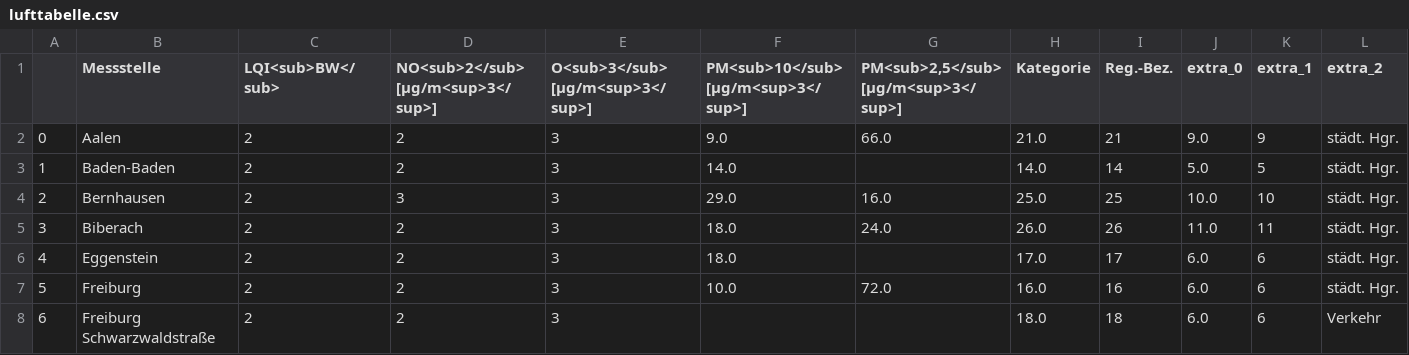
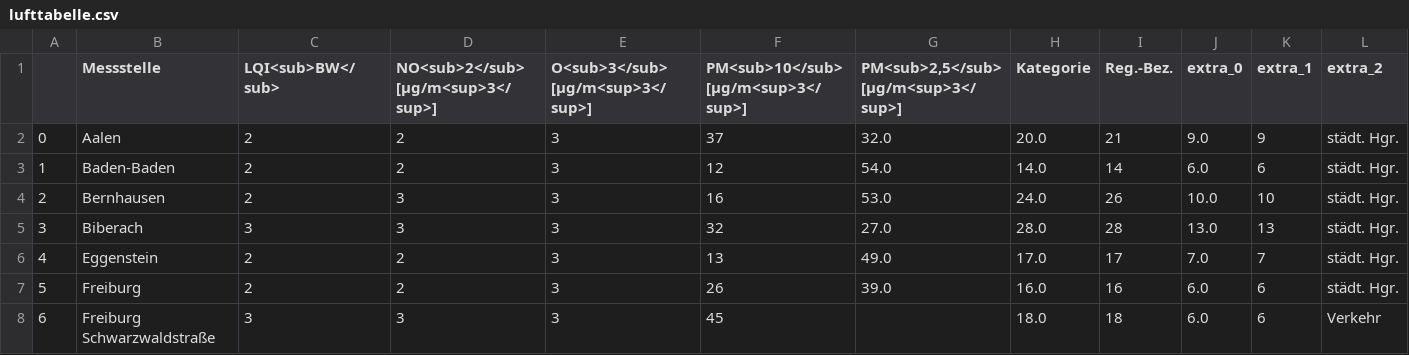
Before and after one commit to AlinaOstra/feinstaub_BW, a CSV file: lufttabelle.csv, drawn as a sheet; only a part is shown; the diff covers the shown part only; the diff names each change by its address in the sheet, - before the commit and + after, or states it on an @@ line.

```diff
--- a/lufttabelle.csv
+++ b/lufttabelle.csv
-F2: 9.0
+F2: 37
-G2: 66.0
+G2: 32.0
-H2 (Kategorie): 21.0
+H2 (Kategorie): 20.0
-F3: 14.0
+F3: 12
-G3: (empty)
+G3: 54.0
-J3 (extra_0): 5.0
+J3 (extra_0): 6.0
-K3 (extra_1): 5
+K3 (extra_1): 6
-F4: 29.0
+F4: 16
-G4: 16.0
+G4: 53.0
-H4 (Kategorie): 25.0
+H4 (Kategorie): 24.0
-I4 (Reg.-Bez.): 25
+I4 (Reg.-Bez.): 26
-C5 (LQI<sub>BW</sub>): 2
+C5 (LQI<sub>BW</sub>): 3
-D5: 2
+D5: 3
-F5: 18.0
+F5: 32
-G5: 24.0
+G5: 27.0
-H5 (Kategorie): 26.0
+H5 (Kategorie): 28.0
-I5 (Reg.-Bez.): 26
+I5 (Reg.-Bez.): 28
-J5 (extra_0): 11.0
+J5 (extra_0): 13.0
-K5 (extra_1): 11
+K5 (extra_1): 13
-F6: 18.0
+F6: 13
-G6: (empty)
+G6: 49.0
-J6 (extra_0): 6.0
+J6 (extra_0): 7.0
-K6 (extra_1): 6
+K6 (extra_1): 7
-F7: 10.0
+F7: 26
-G7: 72.0
+G7: 39.0
-C8 (LQI<sub>BW</sub>): 2
+C8 (LQI<sub>BW</sub>): 3
-D8: 2
+D8: 3
-F8: (empty)
+F8: 45
```
Also changed, not shown: 122 edited cells elsewhere in this file.
